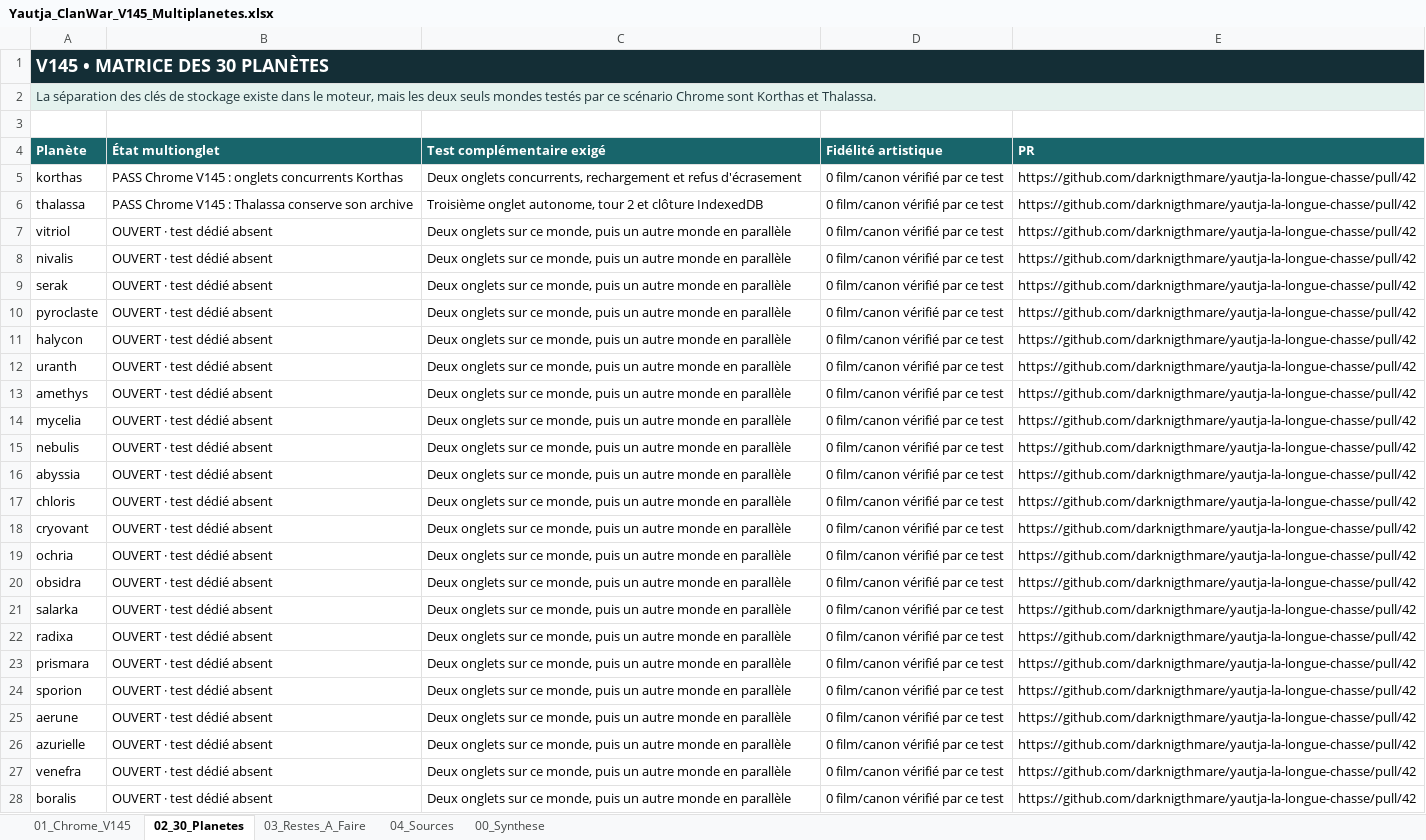
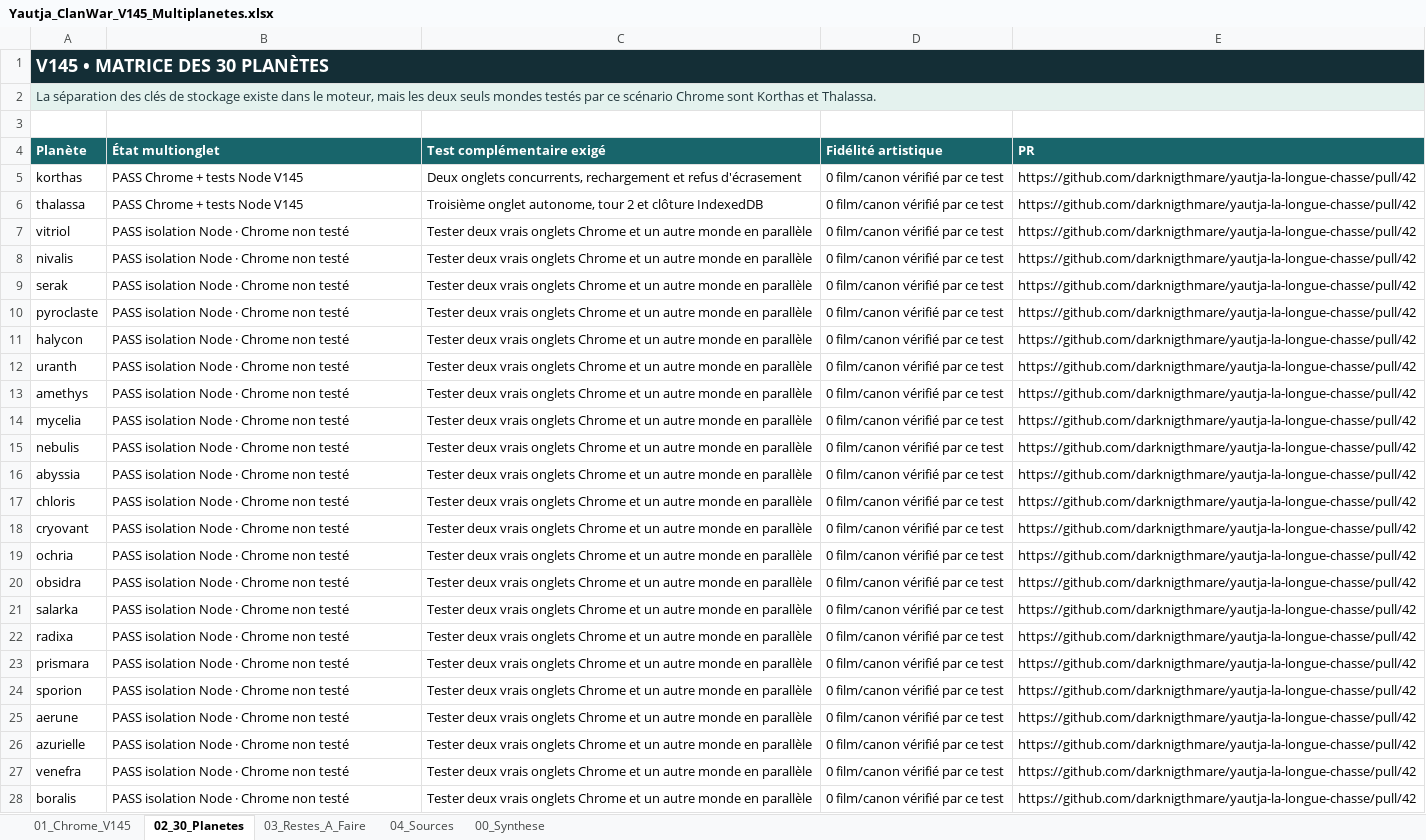
Before and after one commit to darknigthmare/yautja-la-longue-chasse, an Excel workbook: docs/Yautja_ClanWar_V145_Multiplanetes.xlsx, sheet 02_30_Planetes, drawn as a sheet; only a part is shown; values as stored, in another font and other column widths than the file's, no borders; the diff covers the shown part only; the diff names each change by its address in the sheet, - before the commit and + after, or states it on an @@ line.

Commit message:
docs(v145): reconcile Excel with passed 30-planet Node isolation and eight Chrome scenarios

```diff
--- a/docs/Yautja_ClanWar_V145_Multiplanetes.xlsx (sheet 02_30_Planetes)
+++ b/docs/Yautja_ClanWar_V145_Multiplanetes.xlsx (sheet 02_30_Planetes)
-B5 (État multionglet): PASS Chrome V145 : onglets concurrents Korthas
+B5 (État multionglet): PASS Chrome + tests Node V145
-B6 (État multionglet): PASS Chrome V145 : Thalassa conserve son archive
+B6 (État multionglet): PASS Chrome + tests Node V145
-B7:B28 (État multionglet): OUVERT · test dédié absent
+B7:B28 (État multionglet): PASS isolation Node · Chrome non testé
-C7:C28 (Test complémentaire exigé): Deux onglets sur ce monde, puis un autre…
+C7:C28 (Test complémentaire exigé): Tester deux vrais onglets Chrome et un autre…
```
Also changed, not shown: 12 edited cells elsewhere in this sheet, sheet 00_Synthese, sheet 04_Sources.
